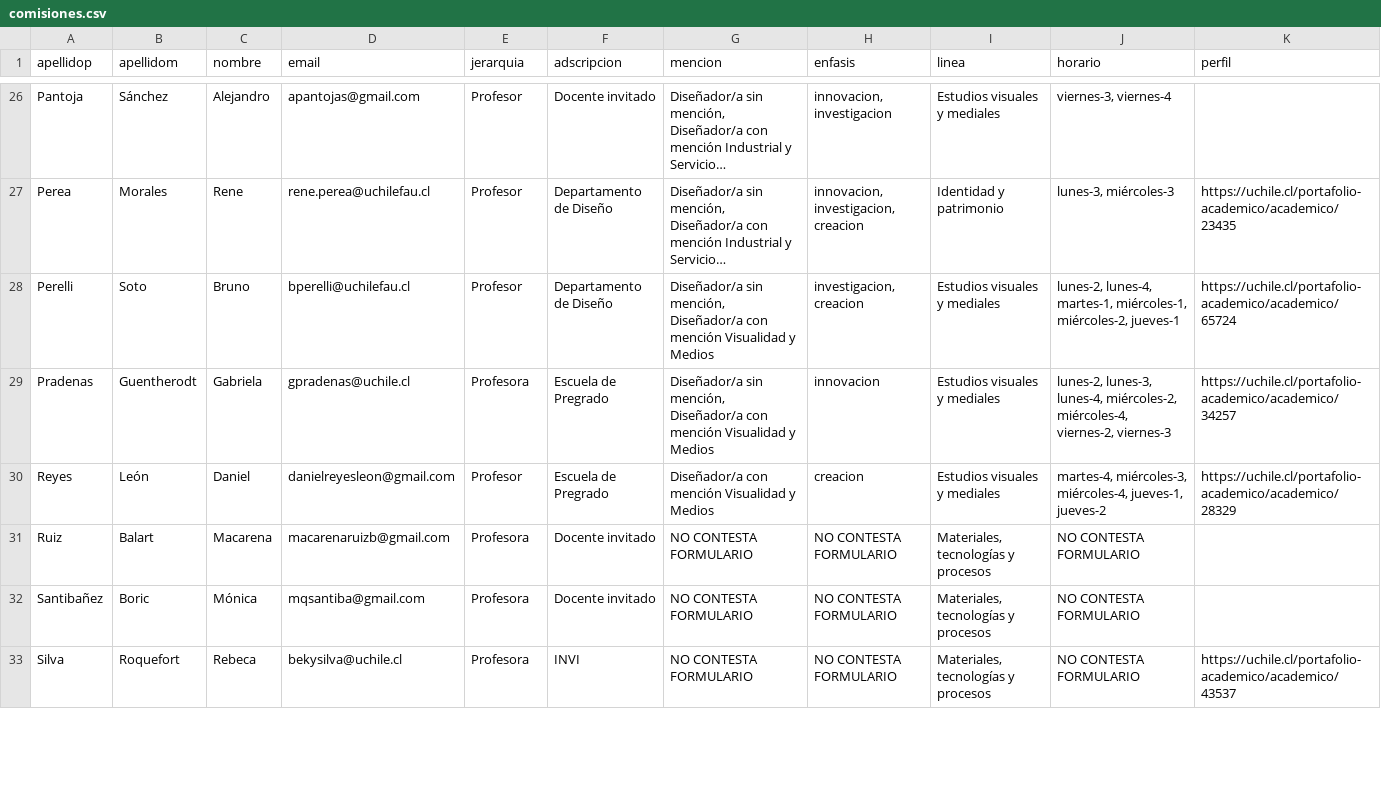
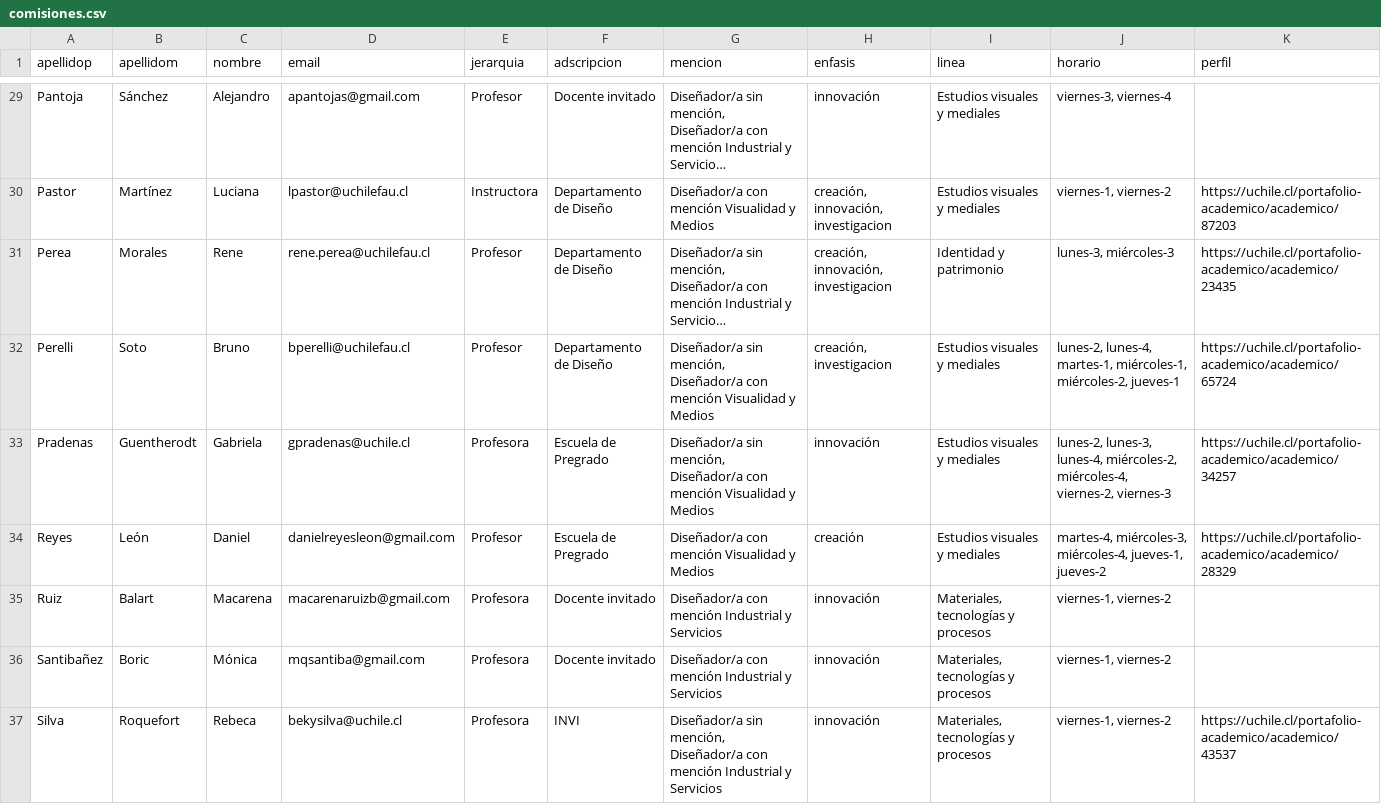
Before and after one commit to disenoUChile/titulo, a CSV file: data/comisiones.csv, drawn as a sheet; only a part is shown, gaps mark what is left out; long unchanged cells end in …; addresses are those after the commit; the diff covers the shown part only; the diff names each change by its address in the sheet, - before the commit and + after, or states it on an @@ line.

```diff
--- a/data/comisiones.csv
+++ b/data/comisiones.csv
-H29 (enfasis): innovacion, investigacion
+H29 (enfasis): innovación
+row 30: Pastor | Martínez | Luciana | lpastor@uchilefau.cl | Instructora | Departamento de Diseño | Diseñador/a con mención Visualidad y Medios | creación, innovación, investigacion | Estudios visuales y mediales | viernes-1, viernes-2 | https://uchile.cl/portafolio-academico/academico/87203
-H31 (enfasis): innovacion, investigacion, creacion
+H31 (enfasis): creación, innovación, investigacion
-H32 (enfasis): investigacion, creacion
+H32 (enfasis): creación, investigacion
-H33 (enfasis): innovacion
+H33 (enfasis): innovación
-H34 (enfasis): creacion
+H34 (enfasis): creación
-G35:G36 (mencion): NO CONTESTA FORMULARIO
+G35:G36 (mencion): Diseñador/a con mención Industrial y Servicios
-H35:H37 (enfasis): NO CONTESTA FORMULARIO
+H35:H37 (enfasis): innovación
-J35:J37 (horario): NO CONTESTA FORMULARIO
+J35:J37 (horario): viernes-1, viernes-2
-G37 (mencion): NO CONTESTA FORMULARIO
+G37 (mencion): Diseñador/a sin mención, Diseñador/a con mención Industrial y Servicios
```
Also changed, not shown: 4 added rows, 1 removed row and 36 edited cells elsewhere in this file.
